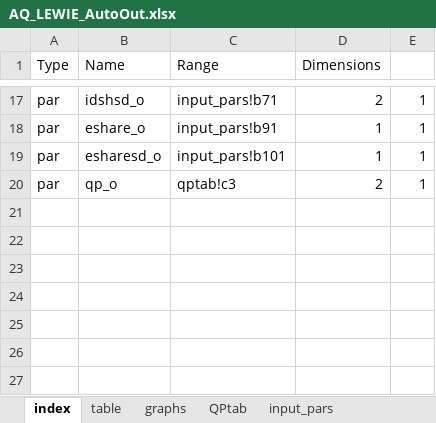
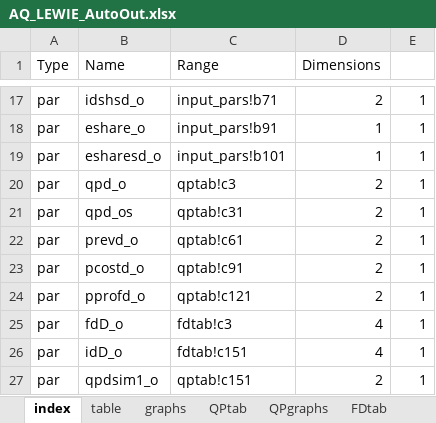
Before and after one commit to mfilipski/AquaLEWIE_github, an Excel workbook: GAMS/AQ_LEWIE_AutoOut.xlsx, sheet index, drawn as a sheet; only a part is shown, gaps mark what is left out; values as stored, in another font and other column widths than the file's, no borders; the diff names each change by its address in the sheet, - before the commit and + after, or states it on an @@ line.

```diff
--- a/GAMS/AQ_LEWIE_AutoOut.xlsx (sheet index)
+++ b/GAMS/AQ_LEWIE_AutoOut.xlsx (sheet index)
+sheet tab: QPgraphs
+sheet tab: FDtab
-B20 (Name): qp_o
+B20 (Name): qpd_o
+row 21: par | qpd_os | qptab!c31 | 2 | 1
+row 22: par | prevd_o | qptab!c61 | 2 | 1
+row 23: par | pcostd_o | qptab!c91 | 2 | 1
+row 24: par | pprofd_o | qptab!c121 | 2 | 1
+row 25: par | fdD_o | fdtab!c3 | 4 | 1
+row 26: par | idD_o | fdtab!c151 | 4 | 1
+row 27: par | qpdsim1_o | qptab!c151 | 2 | 1
```
Also changed, not shown: sheet FDgraphs, sheet QPtab, sheet input_tables, sheet graphs, sheet table, sheet LongTab, other sheet tabs, formulas that keep their value, charts or pictures, GAMS/AQ_LEWIE_InputSheet.xlsx, 22 other files.
